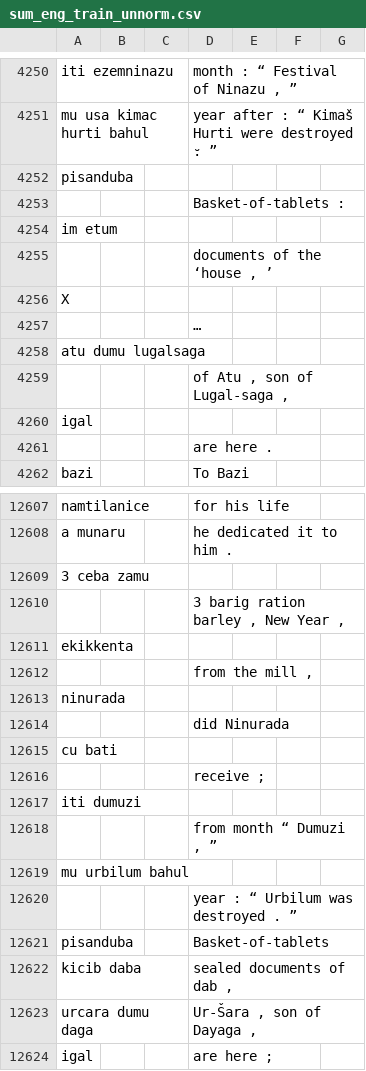
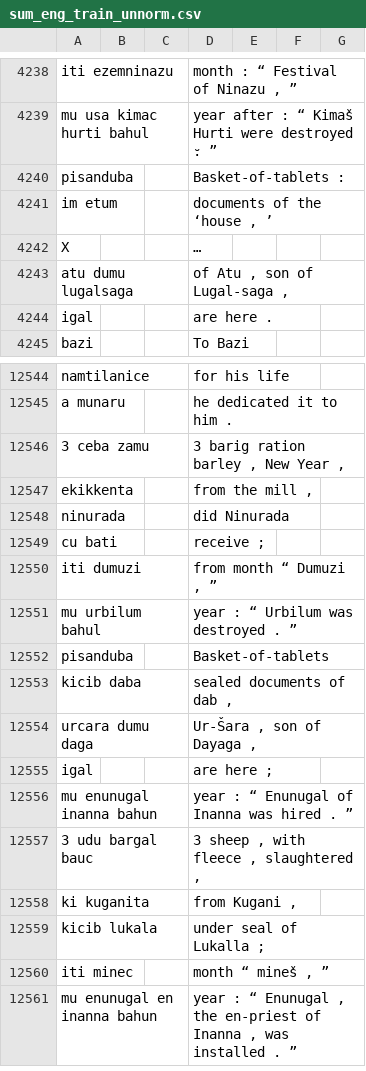
Before and after one commit to cdli-gh/Semantic-Role-Labeler, a CSV file: data/translated_parallel_data/sum_eng_train_unnorm.csv, drawn as a sheet; only a part is shown, gaps mark what is left out; the shorter side is filled out with more unchanged rows; the diff covers the shown part only.

```diff
--- a/data/translated_parallel_data/sum_eng_train_unnorm.csv
+++ b/data/translated_parallel_data/sum_eng_train_unnorm.csv
@@ -4251,12 +4239,7 @@ iti ezemninazu  ||| month : “ Festival of Ninazu , ”
 mu usa kimac hurti bahul  ||| year after :  “ Kimaš  Ḫurti were destroyed . ”
-pisanduba
- ||| Basket-of-tablets :
-im etum
- ||| documents of the ‘house , ’
-X
- ||| …
-atu dumu lugalsaga
- ||| of Atu , son of Lugal-saga ,
-igal
- ||| are here .
+pisanduba ||| Basket-of-tablets :
+im etum ||| documents of the ‘house , ’
+X ||| …
+atu dumu lugalsaga ||| of Atu , son of Lugal-saga ,
+igal ||| are here .
 bazi ||| To Bazi
@@ -12608,14 +12545,8 @@ namtilanice ||| for his life
 a munaru ||| he dedicated it to him .
-3 ceba zamu
- ||| 3 barig ration barley , New Year ,
-ekikkenta
- ||| from the mill ,
-ninurada
- ||| did Ninurada
-cu bati
- ||| receive ;
-iti dumuzi
- ||| from month “ Dumuzi , ”
-mu urbilum bahul
- ||| year : “ Urbilum was destroyed . ”
+3 ceba zamu ||| 3 barig ration barley , New Year ,
+ekikkenta ||| from the mill ,
+ninurada ||| did Ninurada
+cu bati ||| receive ;
+iti dumuzi ||| from month “ Dumuzi , ”
+mu urbilum bahul ||| year : “ Urbilum was destroyed . ”
 pisanduba ||| Basket-of-tablets
```
Also changed, not shown: 68 removed rows and 81 edited cells elsewhere in this file, data/translated_parallel_data/sum_eng_train.csv.
